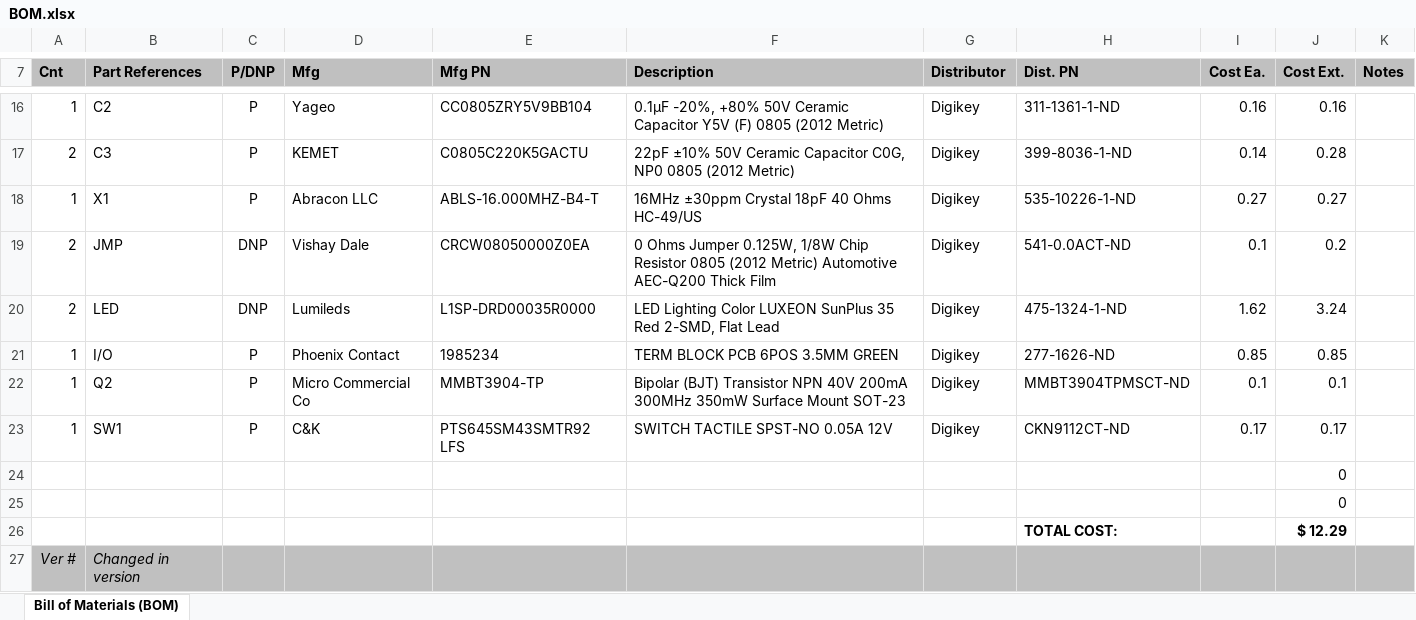
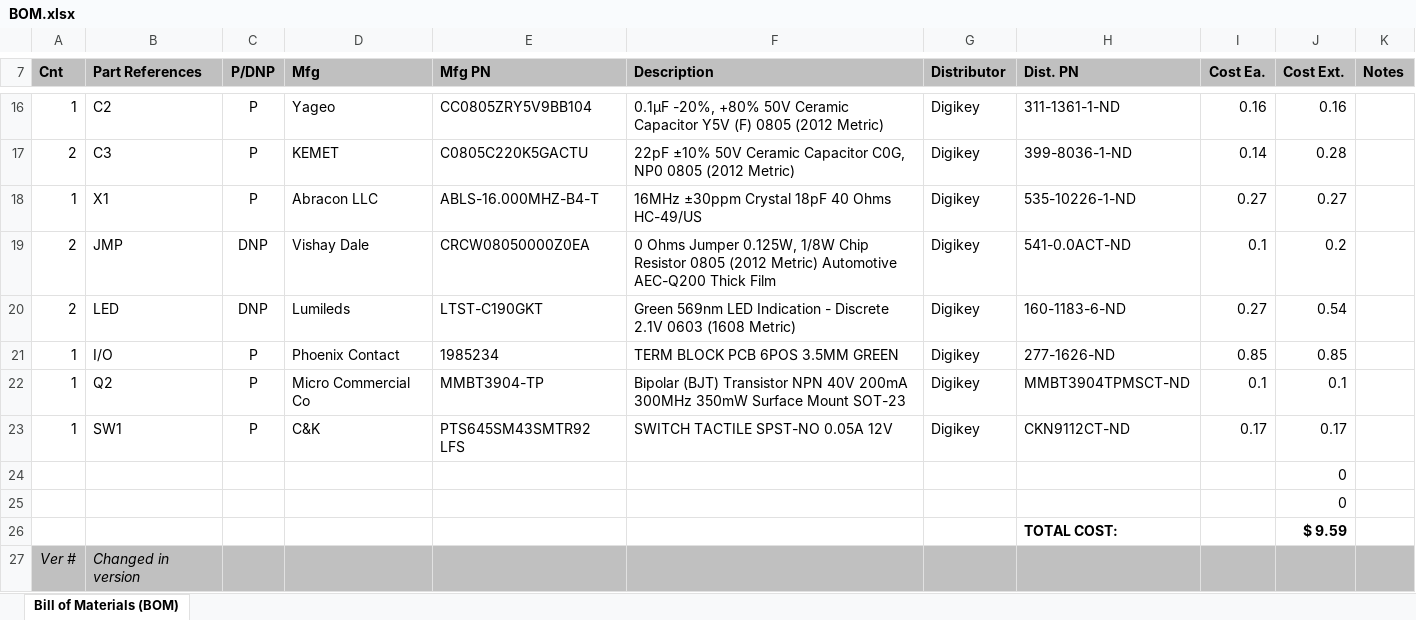
Before and after one commit to jp32/ece411-pdx, an Excel workbook: documents/BOM.xlsx, sheet Bill of Materials (BOM), drawn as a sheet; only a part is shown, gaps mark what is left out; values as stored, in another font and other column widths than the file's, no borders; the diff names each change by its address in the sheet, - before the commit and + after, or states it on an @@ line.

Commit message:
Add files via upload

```diff
--- a/documents/BOM.xlsx (sheet Bill of Materials (BOM))
+++ b/documents/BOM.xlsx (sheet Bill of Materials (BOM))
-E20 (Mfg PN): L1SP-DRD00035R0000
+E20 (Mfg PN): LTST-C190GKT
-F20 (Description): LED Lighting Color LUXEON SunPlus 35 Red 2-SMD, Flat Lead
+F20 (Description): Green 569nm LED Indication - Discrete 2.1V 0603 (1608 Metric)
-H20 (Dist. PN): 475-1324-1-ND
+H20 (Dist. PN): 160-1183-6-ND
-I20 (Cost Ea.): 1.62
+I20 (Cost Ea.): 0.27
-J20 (Cost Ext.): 3.24
+J20 (Cost Ext.): 0.54
-J26 (Cost Ext.): $ 12.29
+J26 (Cost Ext.): $ 9.59
```
